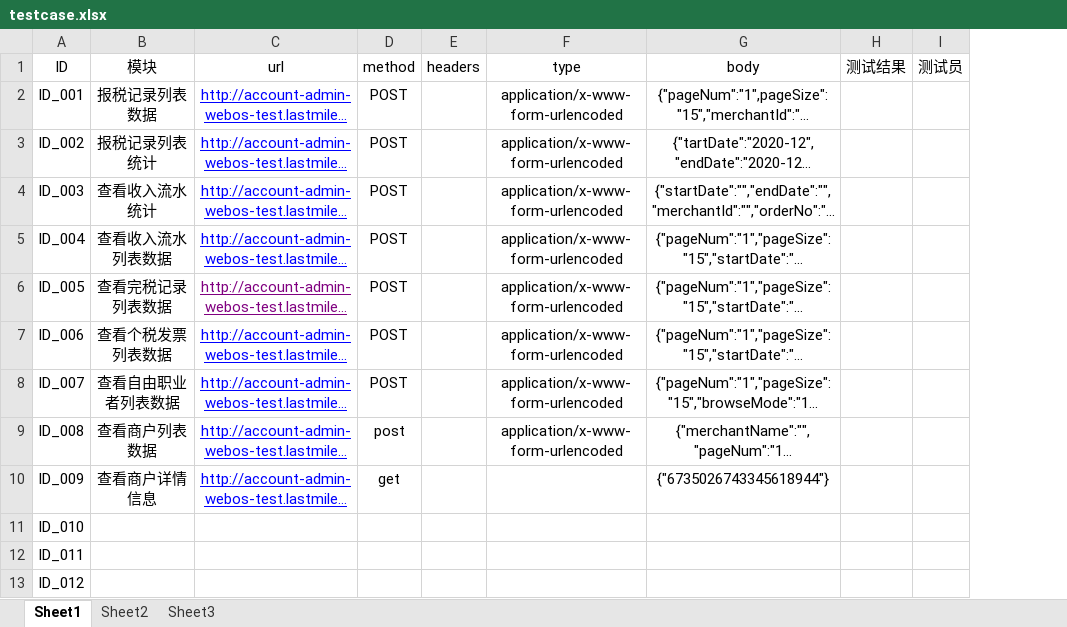
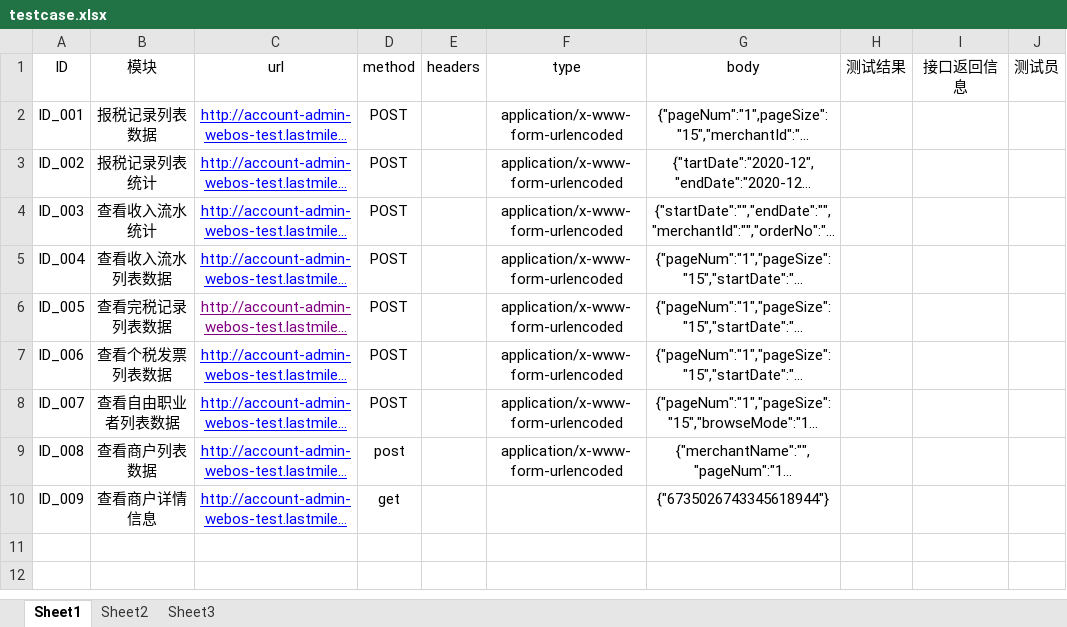
Before and after one commit to jwb-1221/request, an Excel workbook: config/testcase.xlsx, sheet Sheet1, drawn as a sheet; long unchanged cells end in …; values as stored, in another font and other column widths than the file's, no borders; removed rows and columns are numbered as before the commit, all else as after; the diff names each change by its address in the sheet, - before the commit and + after, or states it on an @@ line.

```diff
--- a/config/testcase.xlsx (sheet Sheet1)
+++ b/config/testcase.xlsx (sheet Sheet1)
+column I (接口返回信息), empty
-row 11: ID_010
-row 12: ID_011
-row 13: ID_012
```
Also changed, not shown: config/token.xlsx, 11 other files.
